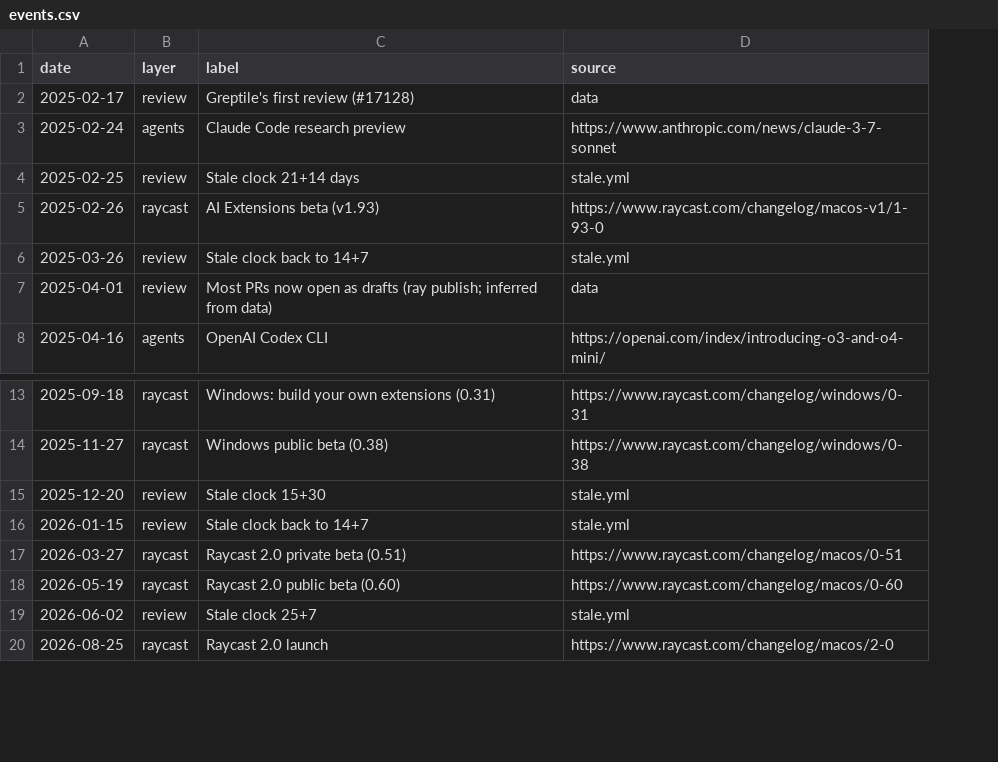
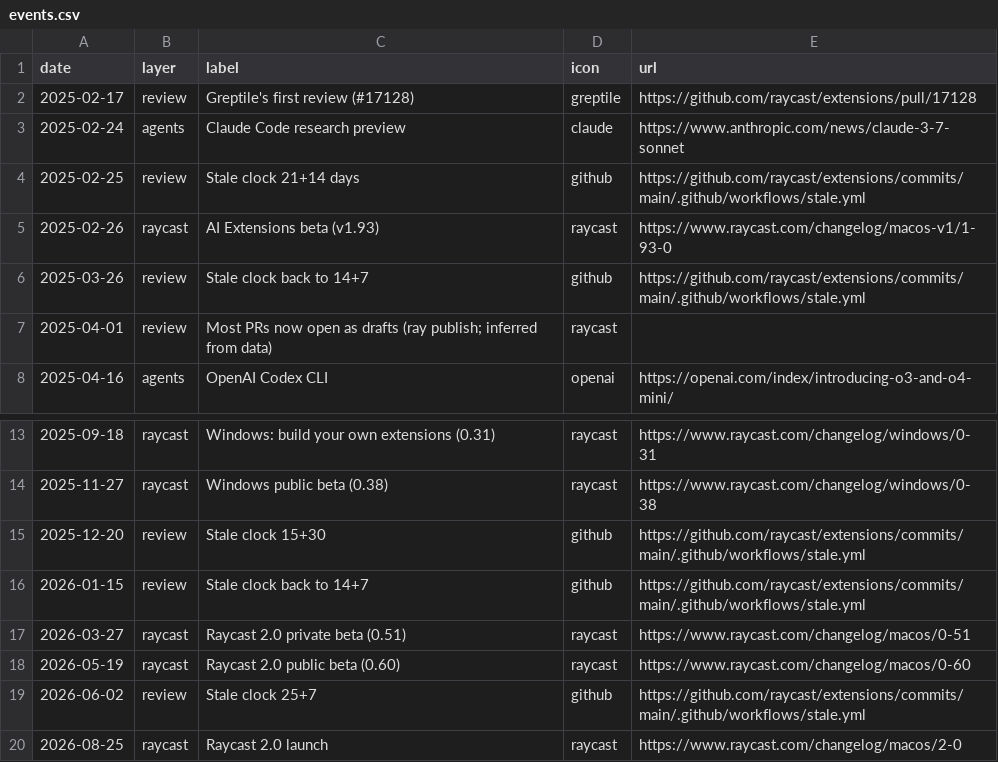
Before and after one commit to chrismessina/raycast-loop, a CSV file: data/events.csv, drawn as a sheet; only a part is shown, gaps mark what is left out; addresses are those after the commit; the diff names each change by its address in the sheet, - before the commit and + after, or states it on an @@ line.

```diff
--- a/data/events.csv
+++ b/data/events.csv
+column D (icon), rows 2-8: greptile | claude | github | raycast | github | raycast | openai; rows 13-20: raycast | raycast | github | github | raycast | raycast | github | raycast
-E1: source
+E1: url
-E2 (url): data
+E2 (url): https://github.com/raycast/extensions/pull/17128
-E4 (url): stale.yml
+E4 (url): https://github.com/raycast/extensions/commits/main/.github/workflows/stale.yml
-E6 (url): stale.yml
+E6 (url): https://github.com/raycast/extensions/commits/main/.github/workflows/stale.yml
-E7 (url): data
+E7 (url): (empty)
-E15:E16 (url): stale.yml
+E15:E16 (url): https://github.com/raycast/extensions/commits/main/.github/workflows/stale.yml
-E19 (url): stale.yml
+E19 (url): https://github.com/raycast/extensions/commits/main/.github/workflows/stale.yml
```
Also changed, not shown: 8 other files.
